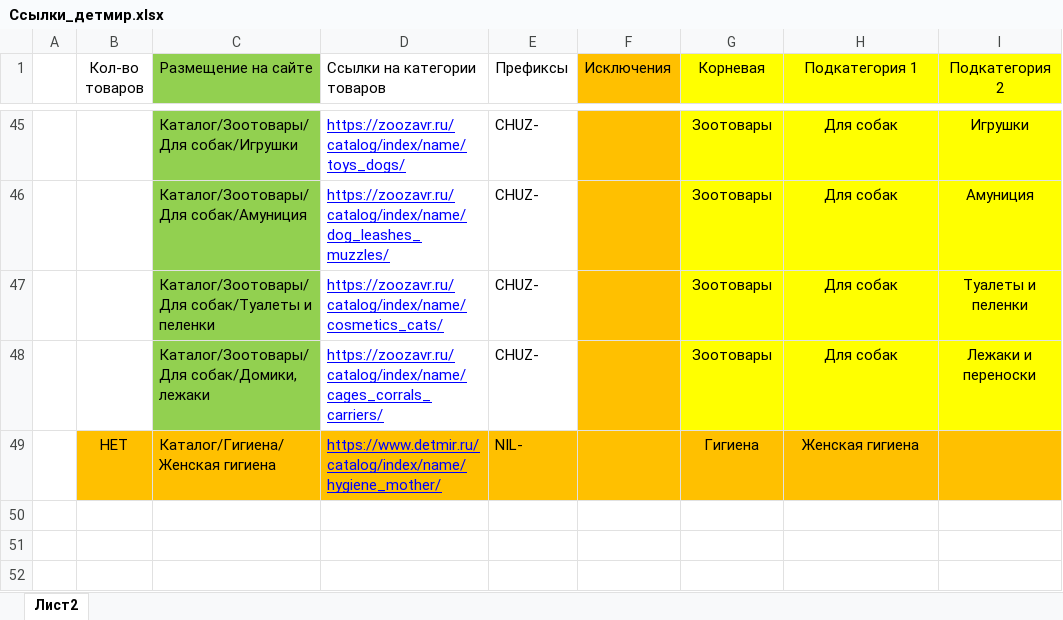
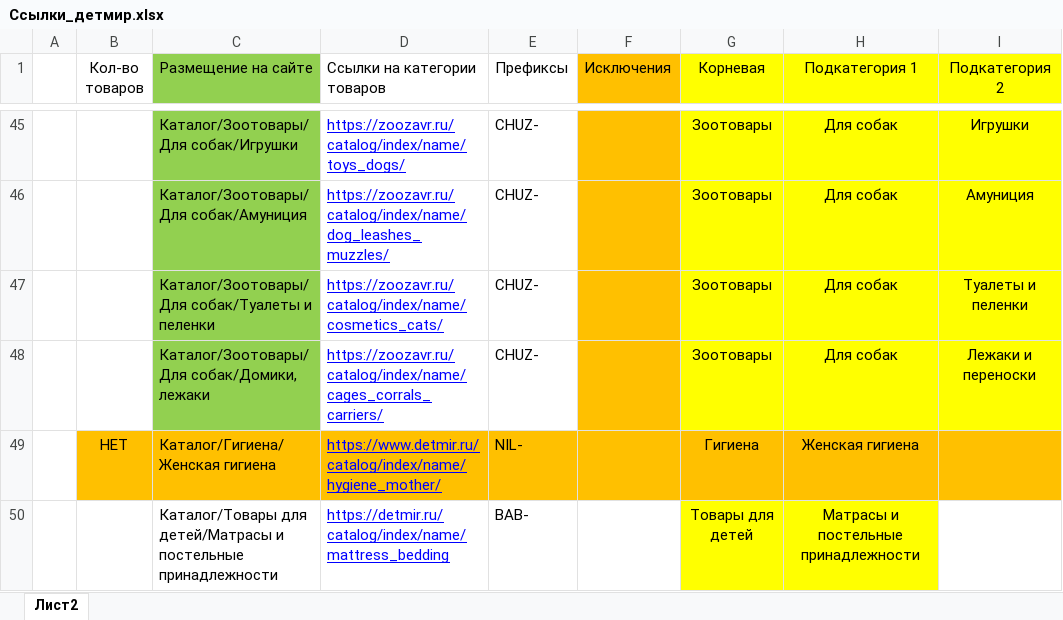
Before and after one commit to sekabeka/child, an Excel workbook: Ссылки_детмир.xlsx, sheet Лист2, drawn as a sheet; only a part is shown, gaps mark what is left out; values as stored, in another font and other column widths than the file's, no borders; the diff names each change by its address in the sheet, - before the commit and + after, or states it on an @@ line.

Commit message:
changes links

```diff
--- a/Ссылки_детмир.xlsx (sheet Лист2)
+++ b/Ссылки_детмир.xlsx (sheet Лист2)
+row 50:  |  | Каталог/Товары для детей/Матрасы и постельные принадлежности | https://detmir.ru/catalog/index/name/mattress_bedding | BAB- |  | Товары для детей | Матрасы и постельные принадлежности
```
